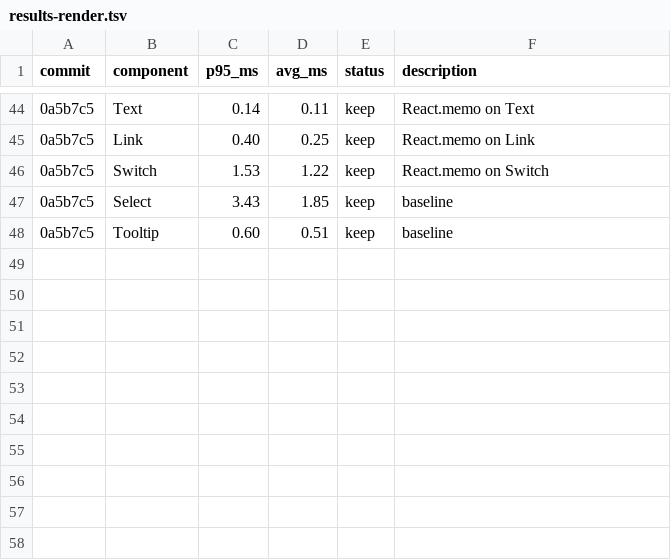
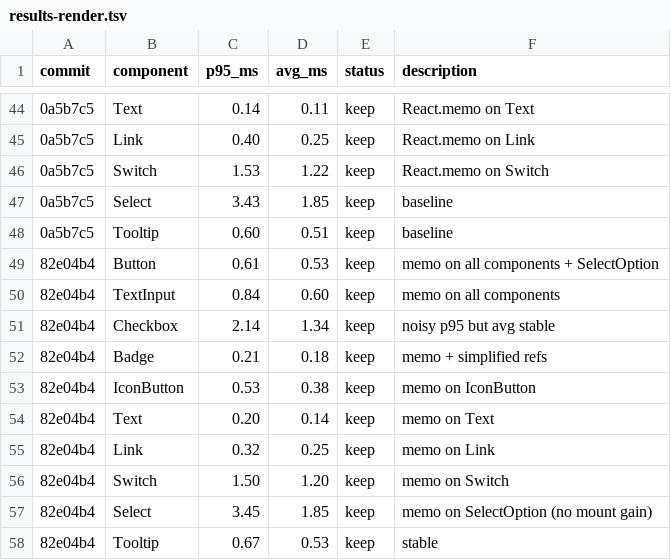
Before and after one commit to commercetools/nimbus, a TSV file: packages/nimbus/results-render.tsv, drawn as a sheet; only a part is shown, gaps mark what is left out; the diff names each change by its address in the sheet, - before the commit and + after, or states it on an @@ line.

```diff
--- a/packages/nimbus/results-render.tsv
+++ b/packages/nimbus/results-render.tsv
+row 49: 82e04b4 | Button | 0.61 | 0.53 | keep | memo on all components + SelectOption
+row 50: 82e04b4 | TextInput | 0.84 | 0.60 | keep | memo on all components
+row 51: 82e04b4 | Checkbox | 2.14 | 1.34 | keep | noisy p95 but avg stable
+row 52: 82e04b4 | Badge | 0.21 | 0.18 | keep | memo + simplified refs
+row 53: 82e04b4 | IconButton | 0.53 | 0.38 | keep | memo on IconButton
+row 54: 82e04b4 | Text | 0.20 | 0.14 | keep | memo on Text
+row 55: 82e04b4 | Link | 0.32 | 0.25 | keep | memo on Link
+row 56: 82e04b4 | Switch | 1.50 | 1.20 | keep | memo on Switch
+row 57: 82e04b4 | Select | 3.45 | 1.85 | keep | memo on SelectOption (no mount gain)
+row 58: 82e04b4 | Tooltip | 0.67 | 0.53 | keep | stable
```
